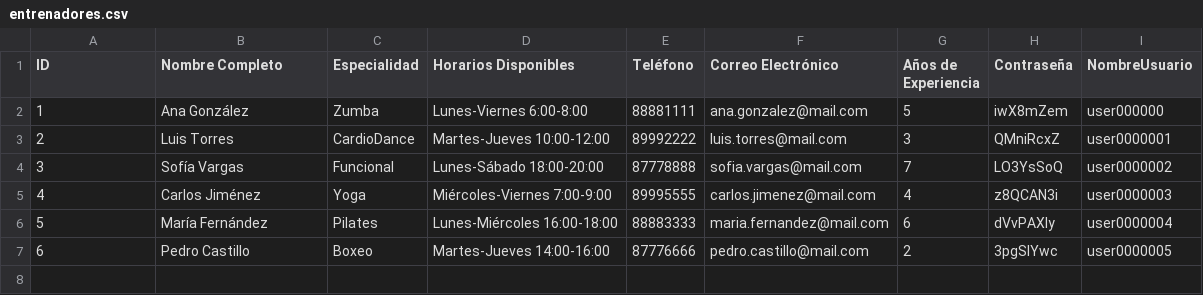
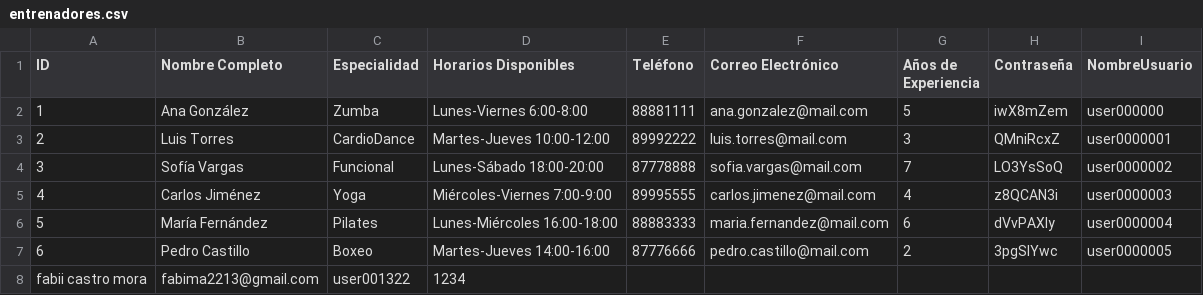
Before and after one commit to FabiiCM/TecnicasProgramacionIIIQ, a CSV file: src/Controller/Assets/entrenadores.csv, drawn as a sheet; the diff names each change by its address in the sheet, - before the commit and + after, or states it on an @@ line.

Commit message:
Implementación Registros en excell

```diff
--- a/src/Controller/Assets/entrenadores.csv
+++ b/src/Controller/Assets/entrenadores.csv
+row 8: fabii castro mora | fabima2213@gmail.com | user001322 | 1234
```
Also changed, not shown: src/Controller/Assets/clientes.csv, 4 other files.
